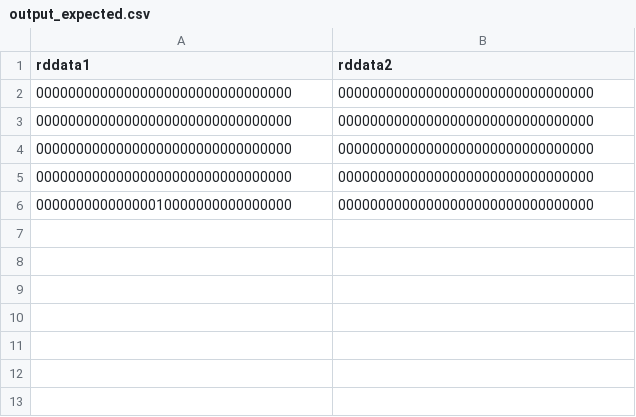
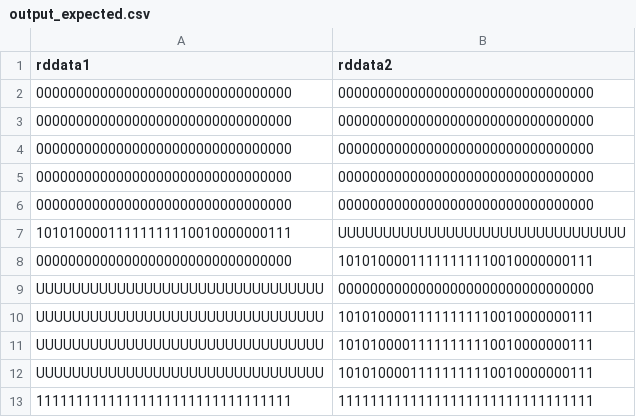
Before and after one commit to Oidlichtnwoada/MiMi, a CSV file: ca/sim/regfile_sim/output_expected.csv, drawn as a sheet.

Commit message:
Test of regfile.vhd was successful

```diff
--- a/ca/sim/regfile_sim/output_expected.csv
+++ b/ca/sim/regfile_sim/output_expected.csv
@@ -5,2 +5,9 @@ rddata1,rddata2
 00000000000000000000000000000000,00000000000000000000000000000000
-00000000000000010000000000000000,00000000000000000000000000000000
+00000000000000000000000000000000,00000000000000000000000000000000
+10101000011111111110010000000111,UUUUUUUUUUUUUUUUUUUUUUUUUUUUUUUU
+00000000000000000000000000000000,10101000011111111110010000000111
+UUUUUUUUUUUUUUUUUUUUUUUUUUUUUUUU,00000000000000000000000000000000
+UUUUUUUUUUUUUUUUUUUUUUUUUUUUUUUU,10101000011111111110010000000111
+UUUUUUUUUUUUUUUUUUUUUUUUUUUUUUUU,10101000011111111110010000000111
+UUUUUUUUUUUUUUUUUUUUUUUUUUUUUUUU,10101000011111111110010000000111
+11111111111111111111111111111111,11111111111111111111111111111111
```
Also changed, not shown: ca/sim/regfile_sim/input.csv, ca/sim/regfile_sim/output_simulated.csv, 1 other file.
